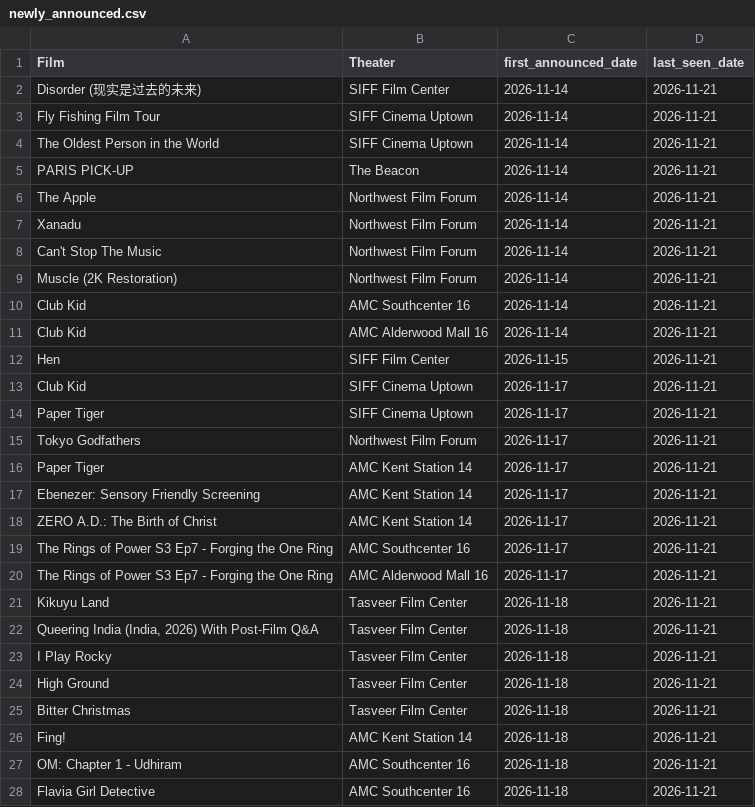
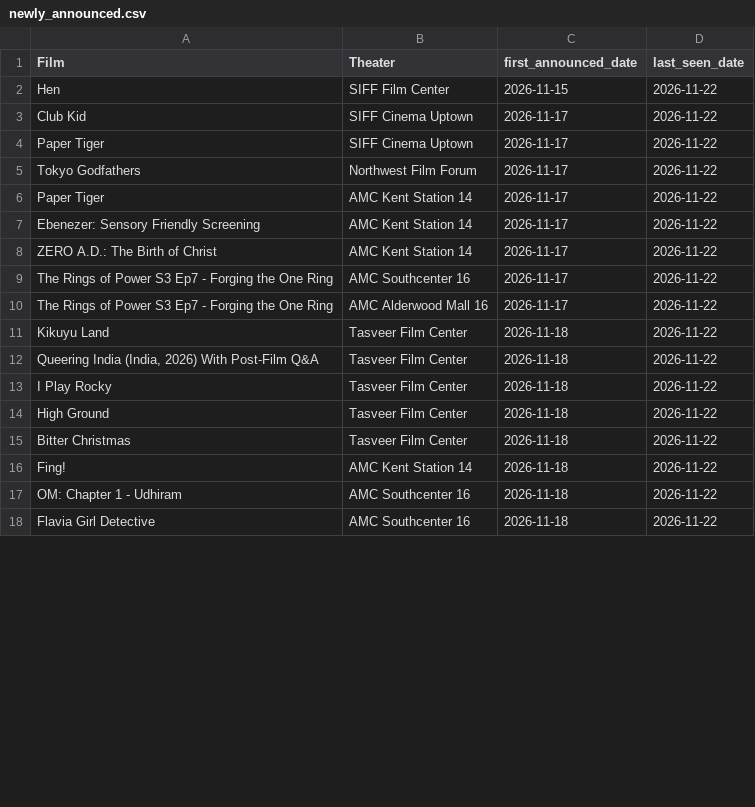
Before and after one commit to mattheuscolyn/reel-seattle, a CSV file: public/data/newly_announced.csv, drawn as a sheet; only a part is shown; the diff covers the shown part only.

```diff
--- a/public/data/newly_announced.csv
+++ b/public/data/newly_announced.csv
@@ -1,28 +1,18 @@
 Film,Theater,first_announced_date,last_seen_date
-Disorder (现实是过去的未来),SIFF Film Center,2026-11-14,2026-11-21
-Fly Fishing Film Tour,SIFF Cinema Uptown,2026-11-14,2026-11-21
-The Oldest Person in the World,SIFF Cinema Uptown,2026-11-14,2026-11-21
-PARIS PICK-UP,The Beacon,2026-11-14,2026-11-21
-The Apple,Northwest Film Forum,2026-11-14,2026-11-21
-Xanadu,Northwest Film Forum,2026-11-14,2026-11-21
-Can't Stop The Music,Northwest Film Forum,2026-11-14,2026-11-21
-Muscle (2K Restoration),Northwest Film Forum,2026-11-14,2026-11-21
-Club Kid,AMC Southcenter 16,2026-11-14,2026-11-21
-Club Kid,AMC Alderwood Mall 16,2026-11-14,2026-11-21
-Hen,SIFF Film Center,2026-11-15,2026-11-21
-Club Kid,SIFF Cinema Uptown,2026-11-17,2026-11-21
-Paper Tiger,SIFF Cinema Uptown,2026-11-17,2026-11-21
-Tokyo Godfathers,Northwest Film Forum,2026-11-17,2026-11-21
-Paper Tiger,AMC Kent Station 14,2026-11-17,2026-11-21
-Ebenezer: Sensory Friendly Screening,AMC Kent Station 14,2026-11-17,2026-11-21
-ZERO A.D.: The Birth of Christ,AMC Kent Station 14,2026-11-17,2026-11-21
-The Rings of Power S3 Ep7 - Forging the One Ring,AMC Southcenter 16,2026-11-17,2026-11-21
-The Rings of Power S3 Ep7 - Forging the One Ring,AMC Alderwood Mall 16,2026-11-17,2026-11-21
-Kikuyu Land,Tasveer Film Center,2026-11-18,2026-11-21
-"Queering India (India, 2026) With Post-Film Q&A",Tasveer Film Center,2026-11-18,2026-11-21
-I Play Rocky,Tasveer Film Center,2026-11-18,2026-11-21
-High Ground,Tasveer Film Center,2026-11-18,2026-11-21
-Bitter Christmas,Tasveer Film Center,2026-11-18,2026-11-21
-Fing!,AMC Kent Station 14,2026-11-18,2026-11-21
-OM: Chapter 1 - Udhiram,AMC Southcenter 16,2026-11-18,2026-11-21
-Flavia Girl Detective,AMC Southcenter 16,2026-11-18,2026-11-21
+Hen,SIFF Film Center,2026-11-15,2026-11-22
+Club Kid,SIFF Cinema Uptown,2026-11-17,2026-11-22
+Paper Tiger,SIFF Cinema Uptown,2026-11-17,2026-11-22
+Tokyo Godfathers,Northwest Film Forum,2026-11-17,2026-11-22
+Paper Tiger,AMC Kent Station 14,2026-11-17,2026-11-22
+Ebenezer: Sensory Friendly Screening,AMC Kent Station 14,2026-11-17,2026-11-22
+ZERO A.D.: The Birth of Christ,AMC Kent Station 14,2026-11-17,2026-11-22
+The Rings of Power S3 Ep7 - Forging the One Ring,AMC Southcenter 16,2026-11-17,2026-11-22
+The Rings of Power S3 Ep7 - Forging the One Ring,AMC Alderwood Mall 16,2026-11-17,2026-11-22
+Kikuyu Land,Tasveer Film Center,2026-11-18,2026-11-22
+"Queering India (India, 2026) With Post-Film Q&A",Tasveer Film Center,2026-11-18,2026-11-22
+I Play Rocky,Tasveer Film Center,2026-11-18,2026-11-22
+High Ground,Tasveer Film Center,2026-11-18,2026-11-22
+Bitter Christmas,Tasveer Film Center,2026-11-18,2026-11-22
+Fing!,AMC Kent Station 14,2026-11-18,2026-11-22
+OM: Chapter 1 - Udhiram,AMC Southcenter 16,2026-11-18,2026-11-22
+Flavia Girl Detective,AMC Southcenter 16,2026-11-18,2026-11-22
```
Also changed, not shown: 1 added row and 21 edited cells elsewhere in this file, public/data/movies_announcements.csv, 32 other files.
